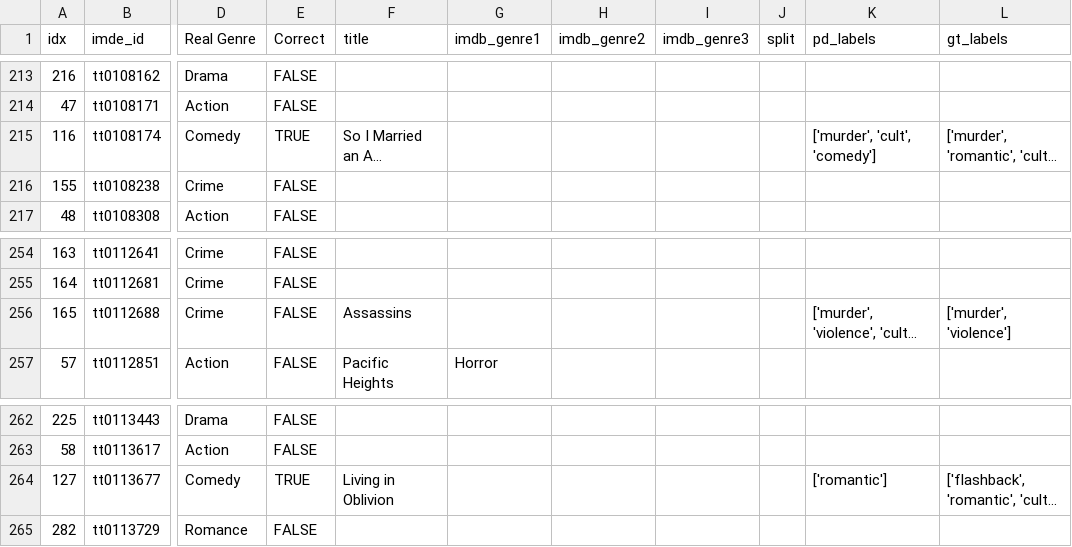
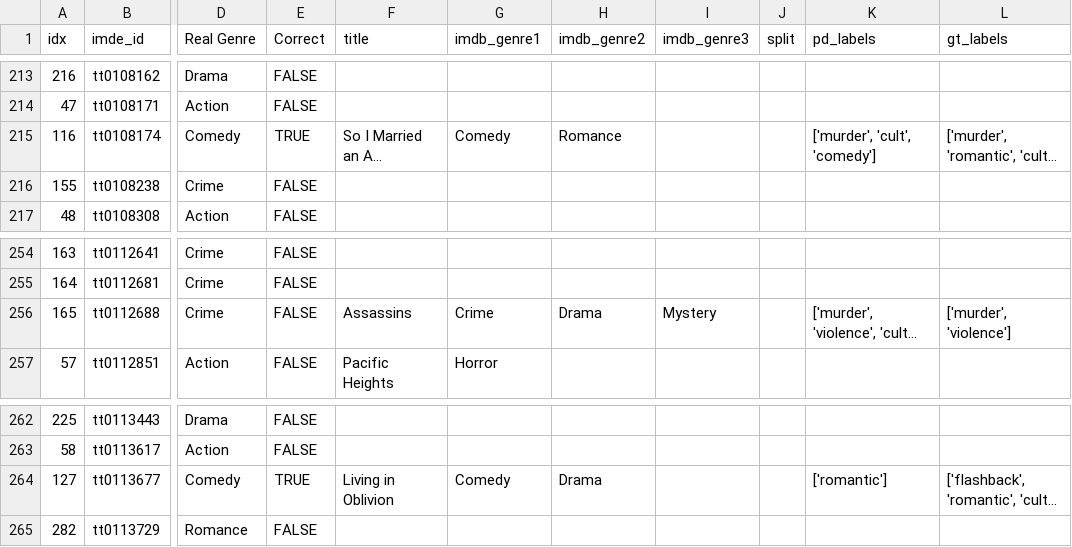
Before and after one commit to sylee97/Automatic-Movie-Tagging, a CSV file: result/result_t14(with_tag).csv, drawn as a sheet; only a part is shown, gaps mark what is left out; long unchanged cells end in …; the diff covers the shown part only; the diff names each change by its address in the sheet, - before the commit and + after, or states it on an @@ line.

Commit message:
Update result_t14 with genre, tag

```diff
--- a/result/result_t14(with_tag).csv
+++ b/result/result_t14(with_tag).csv
-G215 (imdb_genre1): (empty)
+G215 (imdb_genre1): Comedy
-H215 (imdb_genre2): (empty)
+H215 (imdb_genre2): Romance
-G256 (imdb_genre1): (empty)
+G256 (imdb_genre1): Crime
-H256 (imdb_genre2): (empty)
+H256 (imdb_genre2): Drama
-I256 (imdb_genre3): (empty)
+I256 (imdb_genre3): Mystery
-G264 (imdb_genre1): (empty)
+G264 (imdb_genre1): Comedy
-H264 (imdb_genre2): (empty)
+H264 (imdb_genre2): Drama
```
Also changed, not shown: 20 edited cells elsewhere in this file.
